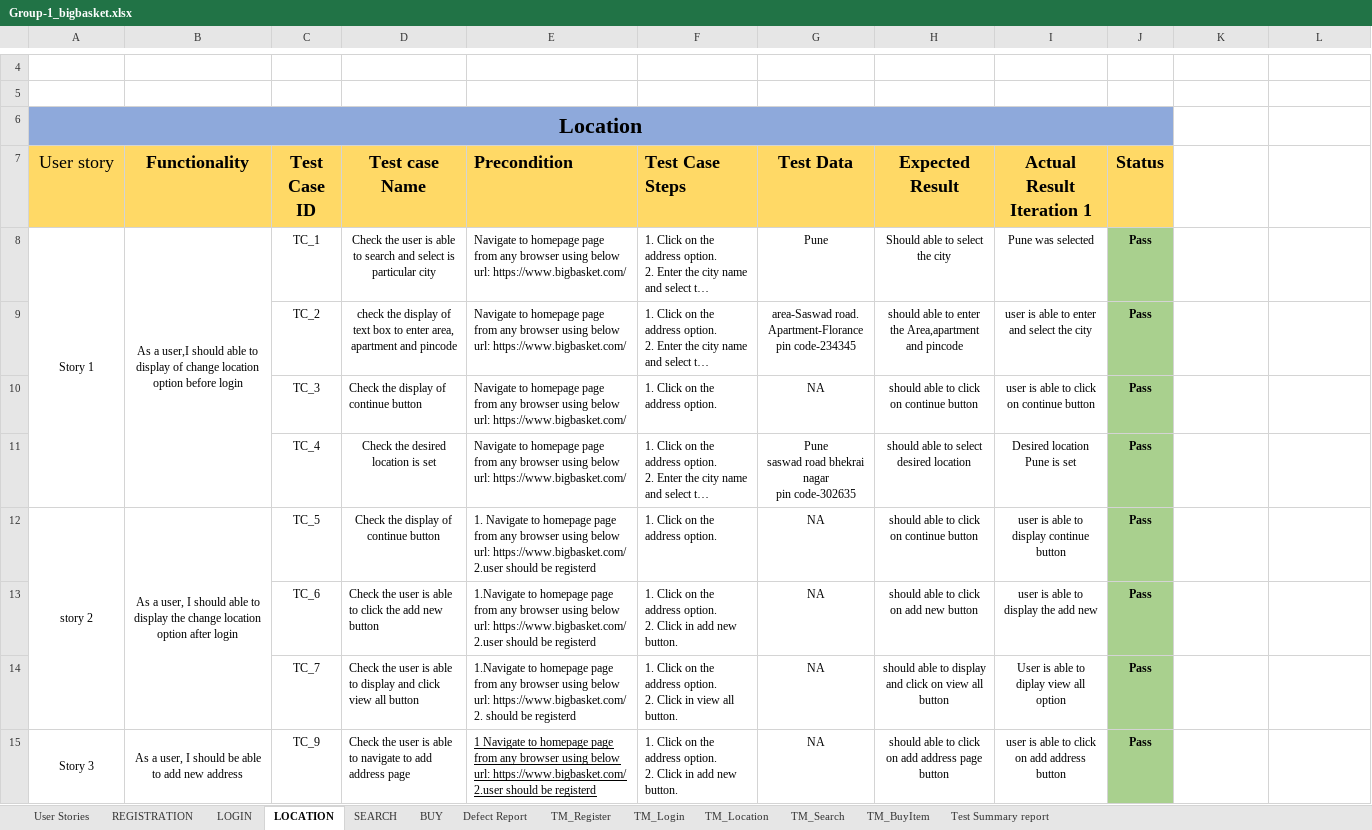
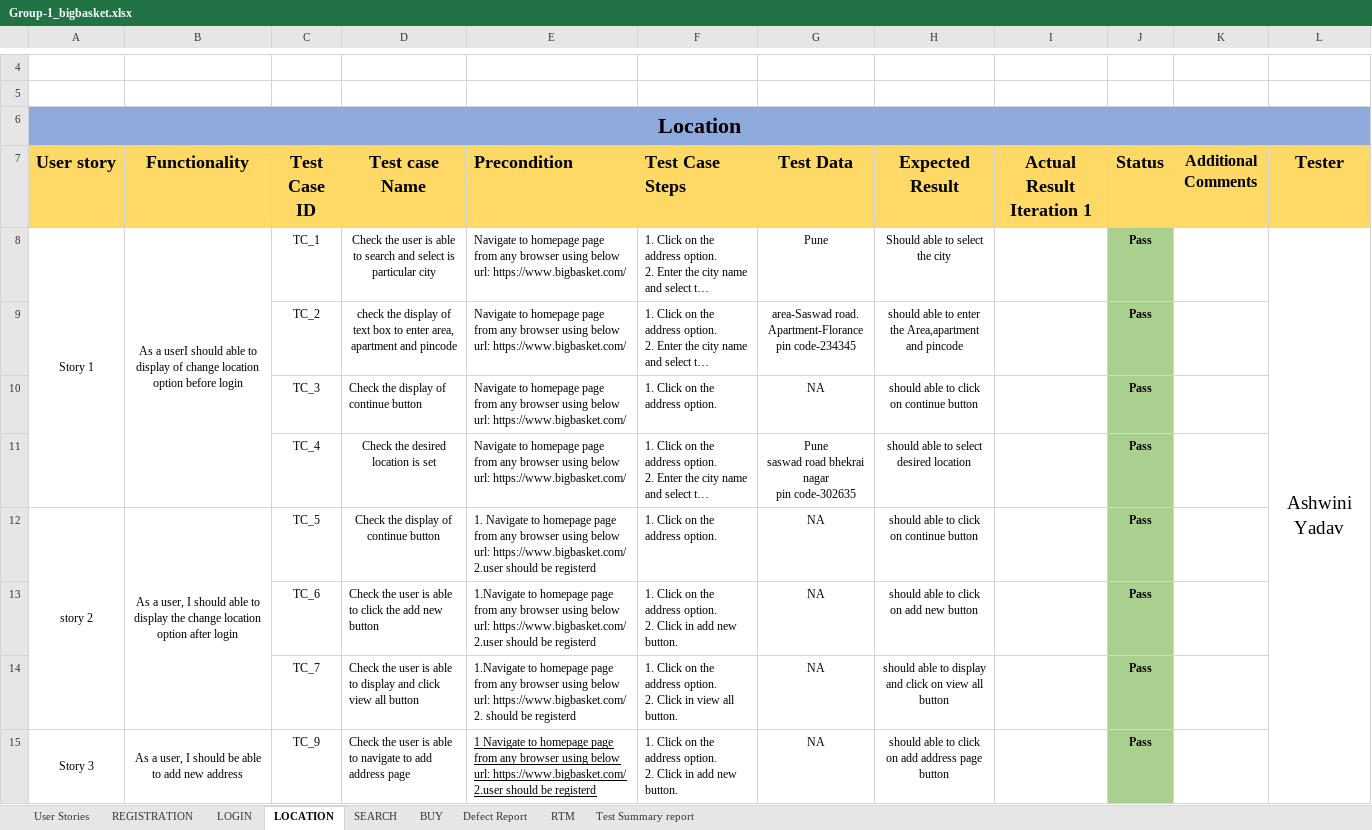
Before and after one commit to Divya-Pednekar/Group-1_bigbasket, an Excel workbook: Group-1_bigbasket.xlsx, sheet LOCATION, drawn as a sheet; only a part is shown, gaps mark what is left out; long unchanged cells end in …; values as stored, in another font and other column widths than the file's, no borders; charts and pictures and conditional formats not drawn; the diff covers the shown part only; the diff names each change by its address in the sheet, - before the commit and + after, or states it on an @@ line.

```diff
--- a/Group-1_bigbasket.xlsx (sheet LOCATION)
+++ b/Group-1_bigbasket.xlsx (sheet LOCATION)
-sheet tab: TM_Register
+sheet tab: RTM
-sheet tab: TM_Login
-sheet tab: TM_Location
-sheet tab: TM_Search
-sheet tab: TM_BuyItem
-A6:J6 merged
+A6:L6 merged
-A7 bold: off
+A7 bold: on
-K7: (empty)
+K7: Additional Comments
-K7:L7 fill: none
+K7:L7 fill: #FFD966
-L7: (empty)
+L7: Tester
-B8 (Functionality): As a user,I should able…
+B8 (Functionality): As a userI should able…
-I8 (Actual Result Iteration 1): Pune was selected
+I8 (Actual Result Iteration 1): (empty)
-L8 (Tester): (empty)
+L8 (Tester): Ashwini Yadav
+L8:L25 merged
-I9 (Actual Result Iteration 1): user is able to enter and select the city
+I9 (Actual Result Iteration 1): (empty)
-I10 (Actual Result Iteration 1): user is able to click on continue button
+I10 (Actual Result Iteration 1): (empty)
-I11 (Actual Result Iteration 1): Desired location Pune is set
+I11 (Actual Result Iteration 1): (empty)
-I12 (Actual Result Iteration 1): user is able to display continue button
+I12 (Actual Result Iteration 1): (empty)
-I13 (Actual Result Iteration 1): user is able to display the add new
+I13 (Actual Result Iteration 1): (empty)
-I14 (Actual Result Iteration 1): User is able to diplay view all option
+I14 (Actual Result Iteration 1): (empty)
-I15 (Actual Result Iteration 1): user is able to click on add address button
+I15 (Actual Result Iteration 1): (empty)
```
Also changed, not shown: 10 edited cells elsewhere in this sheet, sheet RTM, sheet SEARCH, sheet BUY, sheet LOGIN, sheet REGISTRATION, sheet Defect Report, 1 more sheet, charts or pictures.
